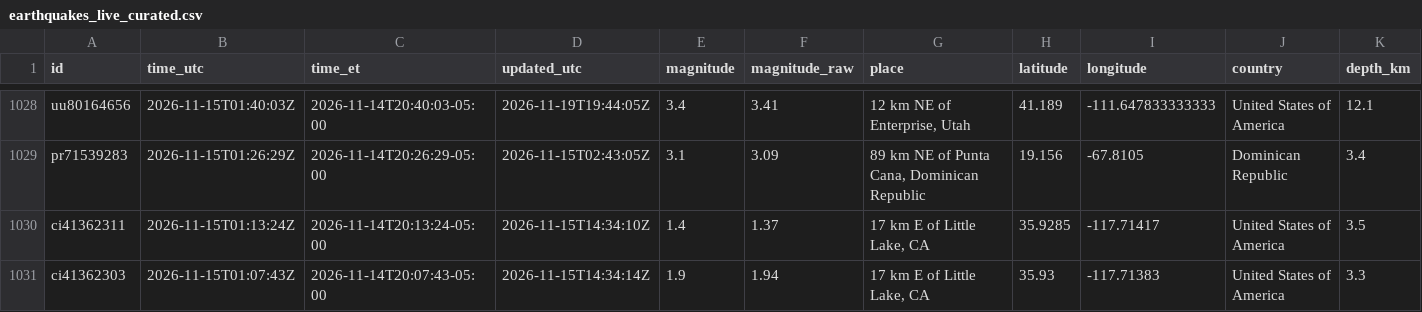
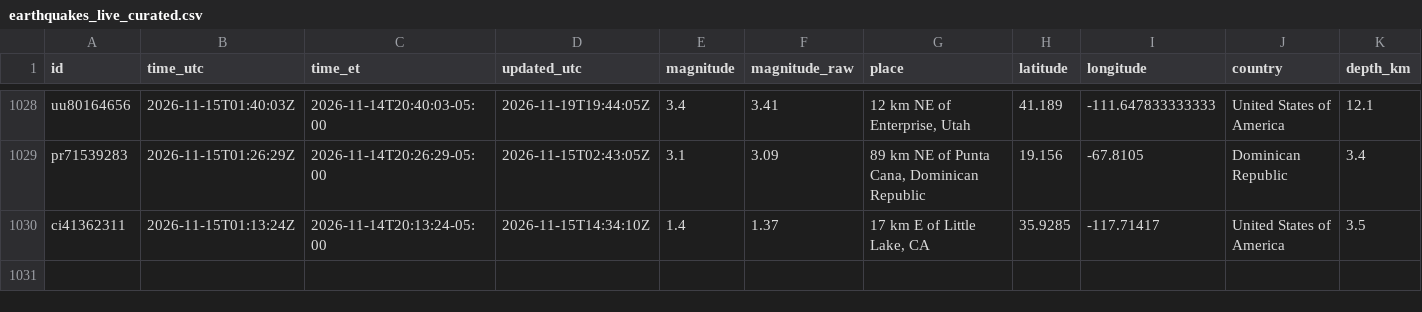
Before and after one commit to IFC-Chalaco/usgs-seismic-dashboard, a CSV file: docs/data/earthquakes_live_curated.csv, drawn as a sheet; only a part is shown, gaps mark what is left out; rows hold the shown columns only; the diff names each change by its address in the sheet, - before the commit and + after, or states it on an @@ line.

```diff
--- a/docs/data/earthquakes_live_curated.csv
+++ b/docs/data/earthquakes_live_curated.csv
-row 1031: ci41362303 | 2026-11-15T01:07:43Z | 2026-11-14T20:07:43-05:00 | 2026-11-15T14:34:14Z | 1.9 | 1.94 | 17 km E of Little Lake, CA | 35.93 | -117.71383 | United States of America | 3.3
```
Also changed, not shown: usgs_seismic_stream/exports/earthquakes_live_curated.csv, 6 other files.
